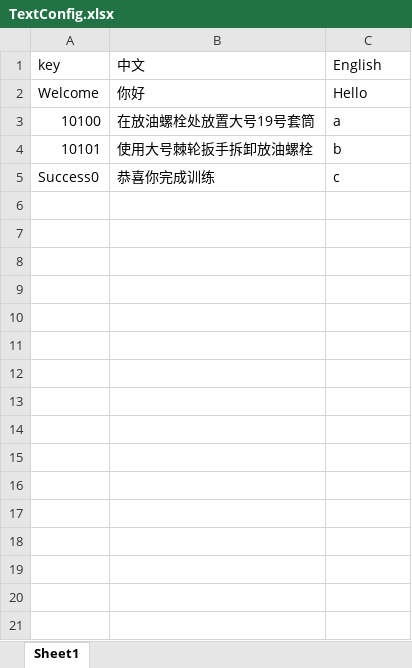
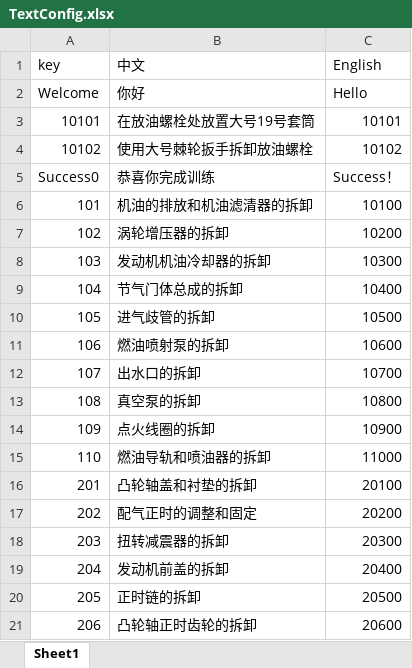
Before and after one commit to LadissonLai/SUSTC-VR, an Excel workbook: Assets/Data/TextConfig.xlsx, sheet Sheet1, drawn as a sheet; only a part is shown; values as stored, in another font and other column widths than the file's, no borders; removed rows and columns are numbered as before the commit, all else as after; the diff covers the shown part only; the diff names each change by its address in the sheet, - before the commit and + after, or states it on an @@ line.

```diff
--- a/Assets/Data/TextConfig.xlsx (sheet Sheet1)
+++ b/Assets/Data/TextConfig.xlsx (sheet Sheet1)
-row 3: 10100 | 在放油螺栓处放置大号19号套筒 | a
-B3 (中文): 使用大号棘轮扳手拆卸放油螺栓
+B3 (中文): 在放油螺栓处放置大号19号套筒
-C3 (English): b
+C3 (English): 10101
+row 4: 10102 | 使用大号棘轮扳手拆卸放油螺栓 | 10102
-C5 (English): c
+C5 (English): Success！
+row 6: 101 | 机油的排放和机油滤清器的拆卸 | 10100
+row 7: 102 | 涡轮增压器的拆卸 | 10200
+row 8: 103 | 发动机机油冷却器的拆卸 | 10300
+row 9: 104 | 节气门体总成的拆卸 | 10400
+row 10: 105 | 进气歧管的拆卸 | 10500
+row 11: 106 | 燃油喷射泵的拆卸 | 10600
+row 12: 107 | 出水口的拆卸 | 10700
+row 13: 108 | 真空泵的拆卸 | 10800
+row 14: 109 | 点火线圈的拆卸 | 10900
+row 15: 110 | 燃油导轨和喷油器的拆卸 | 11000
+row 16: 201 | 凸轮轴盖和衬垫的拆卸 | 20100
+row 17: 202 | 配气正时的调整和固定 | 20200
+row 18: 203 | 扭转减震器的拆卸 | 20300
+row 19: 204 | 发动机前盖的拆卸 | 20400
+row 20: 205 | 正时链的拆卸 | 20500
+row 21: 206 | 凸轮轴正时齿轮的拆卸 | 20600
```
Also changed, not shown: 41 added rows elsewhere in this sheet, 8 other files.
